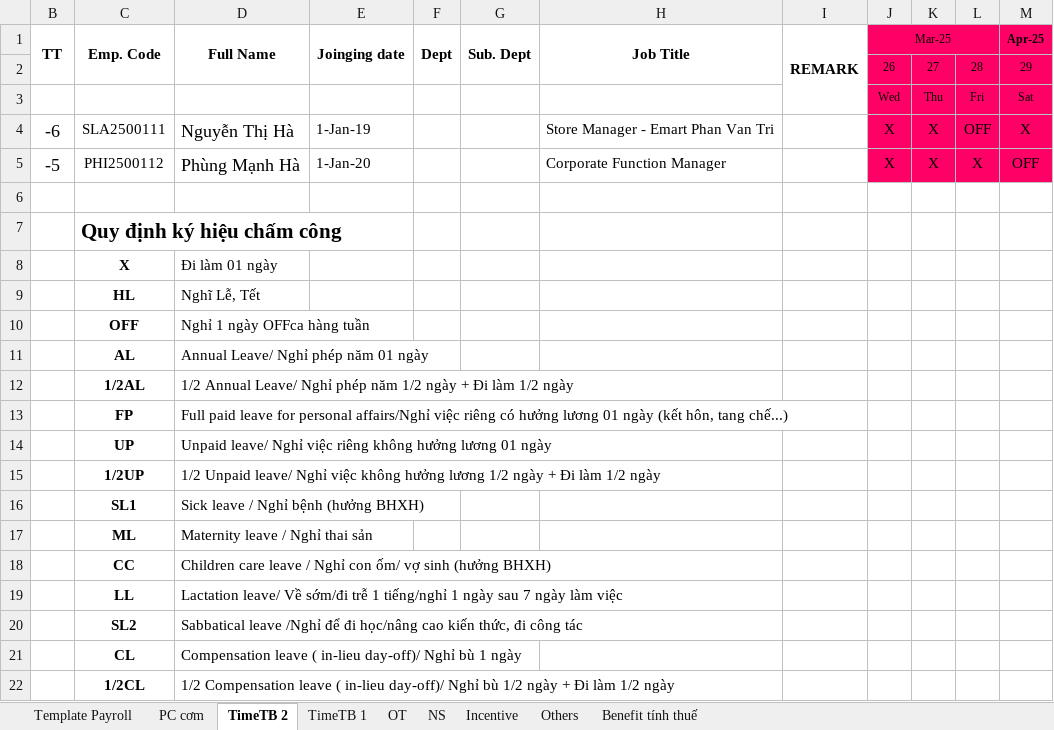
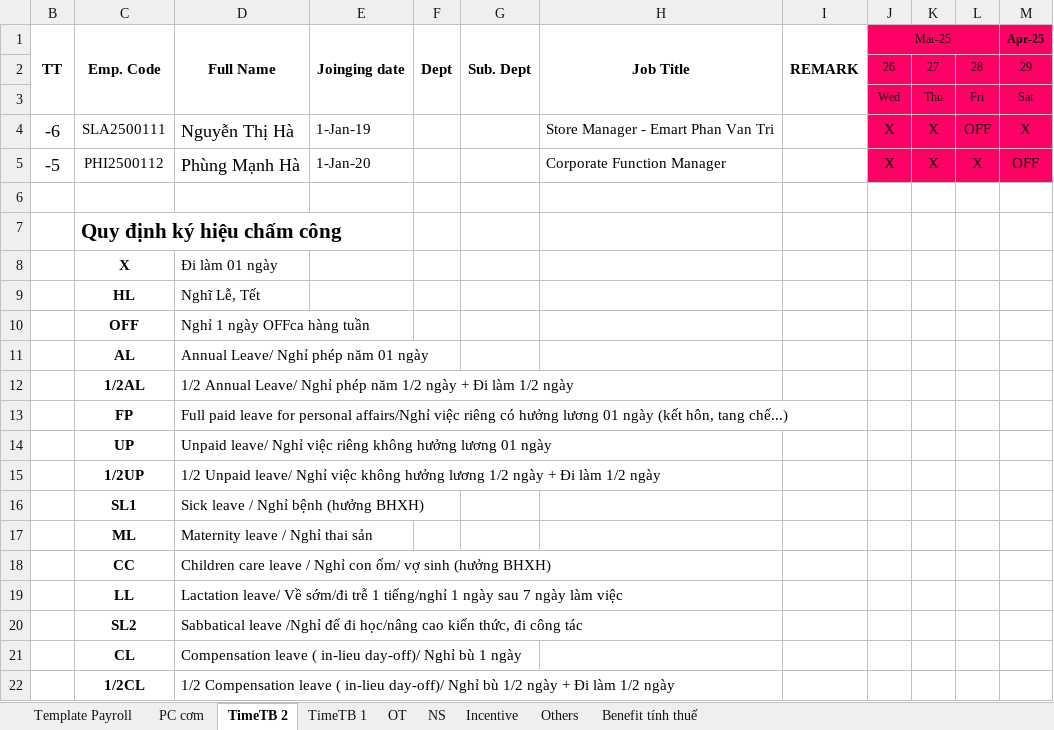
Before and after one commit to biztinct/gitlocal, an Excel workbook: thaco/design/Retail-2 v2.xlsx, sheet TimeTB 2, drawn as a sheet; only a part is shown; values as stored, in another font and other column widths than the file's, no borders; conditional formats not drawn; the diff names each change by its address in the sheet, - before the commit and + after, or states it on an @@ line.

```diff
--- a/thaco/design/Retail-2 v2.xlsx (sheet TimeTB 2)
+++ b/thaco/design/Retail-2 v2.xlsx (sheet TimeTB 2)
-B1:B2 merged
+B1:B3 merged
-C1:C2 merged
+C1:C3 merged
-D1:D2 merged
+D1:D3 merged
-E1:E2 merged
+E1:E3 merged
-F1:F2 merged
+F1:F3 merged
-G1:G2 merged
+G1:G3 merged
-H1:H2 merged
+H1:H3 merged
```
Also changed, not shown: sheet OT, sheet Template Payroll, formulas that keep their value, 2 other files.
